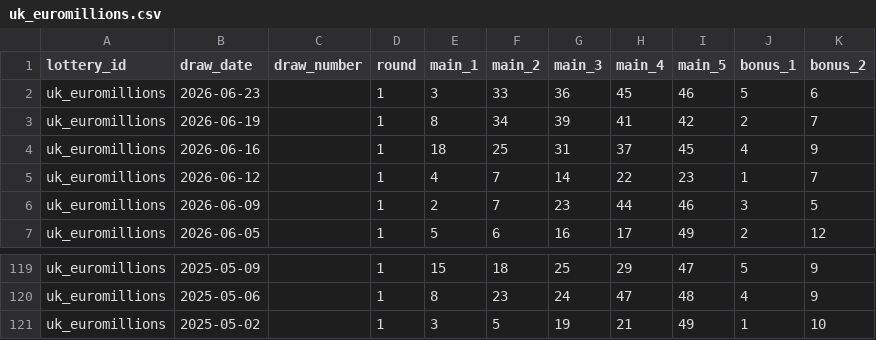
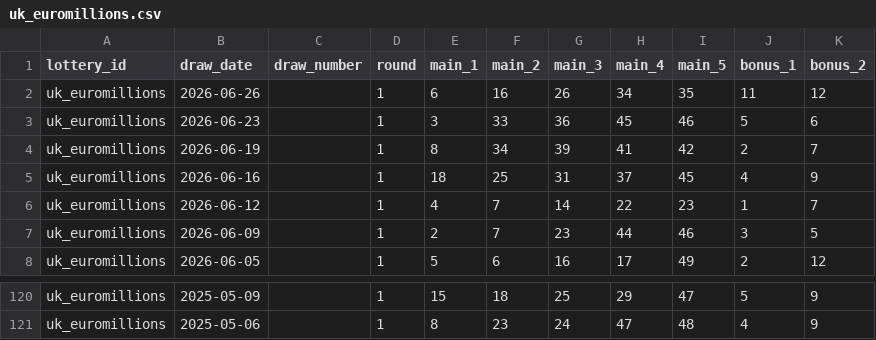
Before and after one commit to tonybjzhao/lottrun_flutter, a CSV file: docs/uk_euromillions.csv, drawn as a sheet; only a part is shown, gaps mark what is left out.

```diff
--- a/docs/uk_euromillions.csv
+++ b/docs/uk_euromillions.csv
@@ -1,2 +1,3 @@
 lottery_id,draw_date,draw_number,round,main_1,main_2,main_3,main_4,main_5,bonus_1,bonus_2
+uk_euromillions,2026-06-26,,1,6,16,26,34,35,11,12
 uk_euromillions,2026-06-23,,1,3,33,36,45,46,5,6
@@ -120,2 +121 @@ uk_euromillions,2025-05-09,,1,15,18,25,29,47,5,9
 uk_euromillions,2025-05-06,,1,8,23,24,47,48,4,9
-uk_euromillions,2025-05-02,,1,3,5,19,21,49,1,10
```
Also changed, not shown: docs/de_eurojackpot.csv, docs/fr_euromillions.csv, 11 other files.
